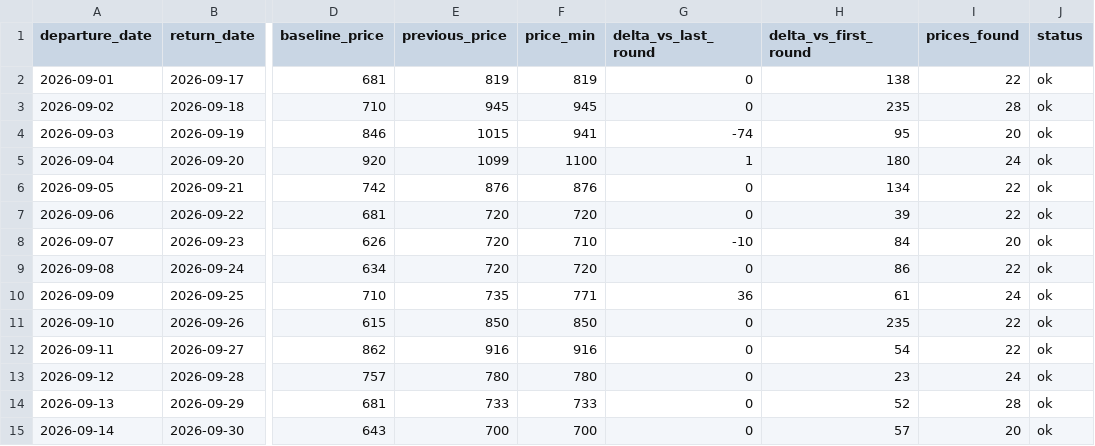
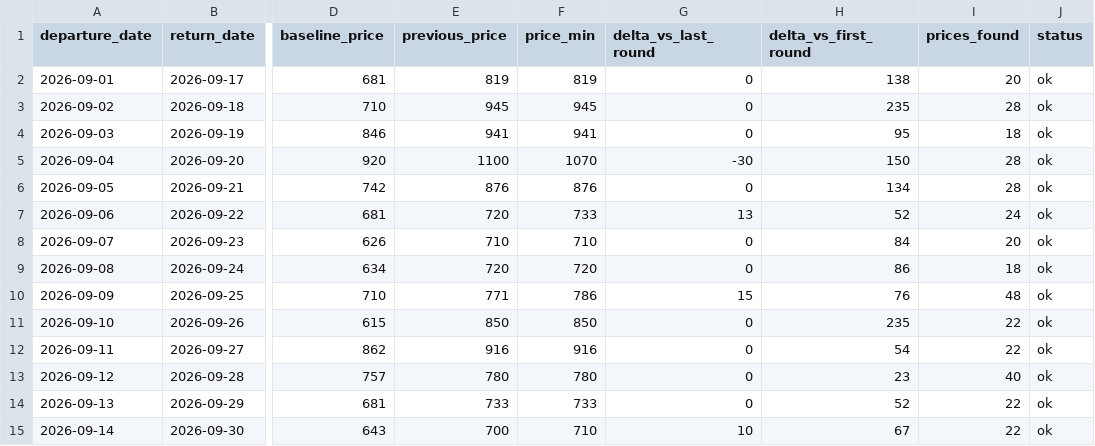
Before and after one commit to yiyangshen04/flight-watch, a CSV file: data/chi-rom-sep-2026/latest_round.csv, drawn as a sheet; only a part is shown, gaps mark what is left out; the diff names each change by its address in the sheet, - before the commit and + after, or states it on an @@ line.

```diff
--- a/data/chi-rom-sep-2026/latest_round.csv
+++ b/data/chi-rom-sep-2026/latest_round.csv
-I2 (prices_found): 22
+I2 (prices_found): 20
-E4 (previous_price): 1015
+E4 (previous_price): 941
-G4 (delta_vs_last_round): -74
+G4 (delta_vs_last_round): 0
-I4 (prices_found): 20
+I4 (prices_found): 18
-E5 (previous_price): 1099
+E5 (previous_price): 1100
-F5 (price_min): 1100
+F5 (price_min): 1070
-G5 (delta_vs_last_round): 1
+G5 (delta_vs_last_round): -30
-H5 (delta_vs_first_round): 180
+H5 (delta_vs_first_round): 150
-I5 (prices_found): 24
+I5 (prices_found): 28
-I6 (prices_found): 22
+I6 (prices_found): 28
-F7 (price_min): 720
+F7 (price_min): 733
-G7 (delta_vs_last_round): 0
+G7 (delta_vs_last_round): 13
-H7 (delta_vs_first_round): 39
+H7 (delta_vs_first_round): 52
-I7 (prices_found): 22
+I7 (prices_found): 24
-E8 (previous_price): 720
+E8 (previous_price): 710
-G8 (delta_vs_last_round): -10
+G8 (delta_vs_last_round): 0
-I9 (prices_found): 22
+I9 (prices_found): 18
-E10 (previous_price): 735
+E10 (previous_price): 771
-F10 (price_min): 771
+F10 (price_min): 786
-G10 (delta_vs_last_round): 36
+G10 (delta_vs_last_round): 15
-H10 (delta_vs_first_round): 61
+H10 (delta_vs_first_round): 76
-I10 (prices_found): 24
+I10 (prices_found): 48
-I13 (prices_found): 24
+I13 (prices_found): 40
-I14 (prices_found): 28
+I14 (prices_found): 22
-F15 (price_min): 700
+F15 (price_min): 710
-G15 (delta_vs_last_round): 0
+G15 (delta_vs_last_round): 10
-H15 (delta_vs_first_round): 57
+H15 (delta_vs_first_round): 67
-I15 (prices_found): 20
+I15 (prices_found): 22
```
Also changed, not shown: 4 other files.
